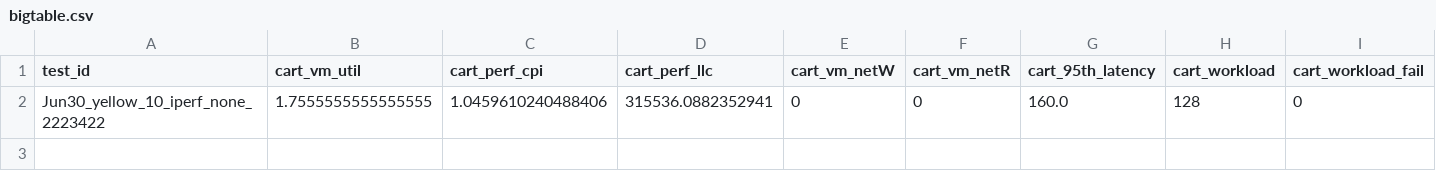
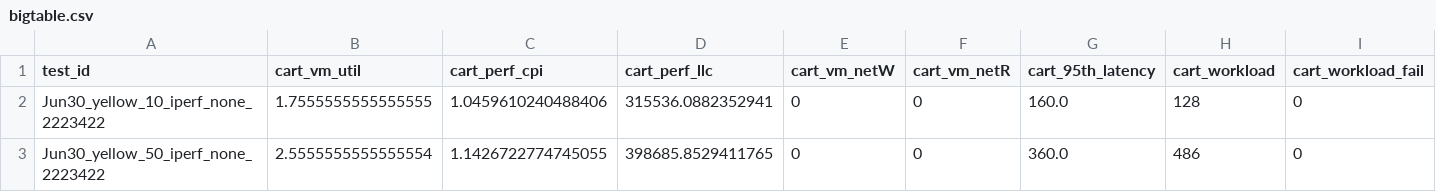
Before and after one commit to pengkang12/Adaptive_Microservice, a CSV file: training_data/bigtable.csv, drawn as a sheet; only a part is shown; rows hold the shown columns only; the diff names each change by its address in the sheet, - before the commit and + after, or states it on an @@ line.

Commit message:
update data

```diff
--- a/training_data/bigtable.csv
+++ b/training_data/bigtable.csv
+row 3: Jun30_yellow_50_iperf_none_2223422 | 2.5555555555555554 | 1.1426722774745055 | 398685.8529411765 | 0 | 0 | 360.0 | 486 | 0
```
